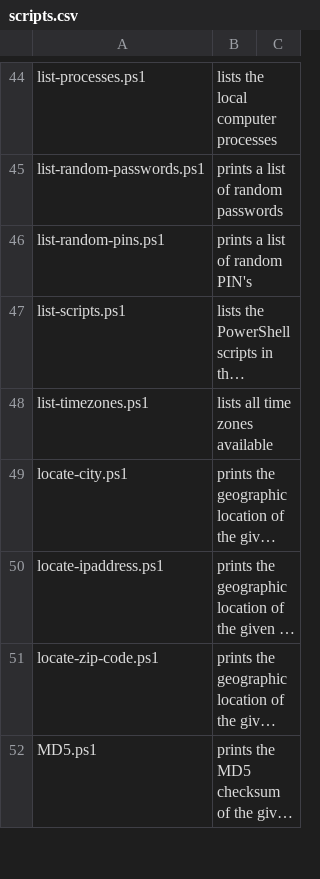
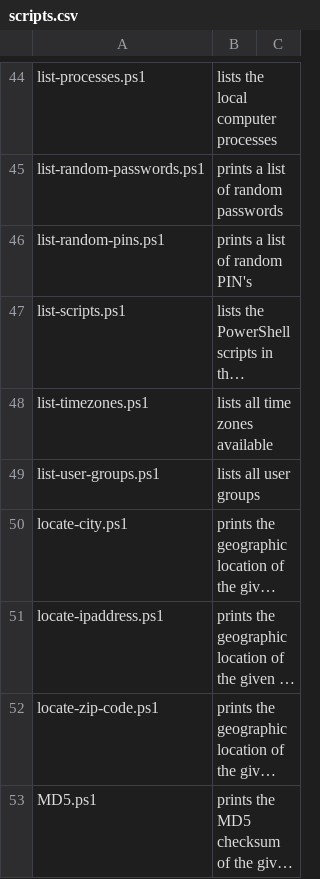
Before and after one commit to fleschutz/PowerShell, a CSV file: Data/scripts.csv, drawn as a sheet; only a part is shown, gaps mark what is left out; long unchanged cells end in …; the diff names each change by its address in the sheet, - before the commit and + after, or states it on an @@ line.

Commit message:
Added list-user-groups.ps1

```diff
--- a/Data/scripts.csv
+++ b/Data/scripts.csv
+row 49: list-user-groups.ps1 | lists all user groups
```
Also changed, not shown: 2 other files.
